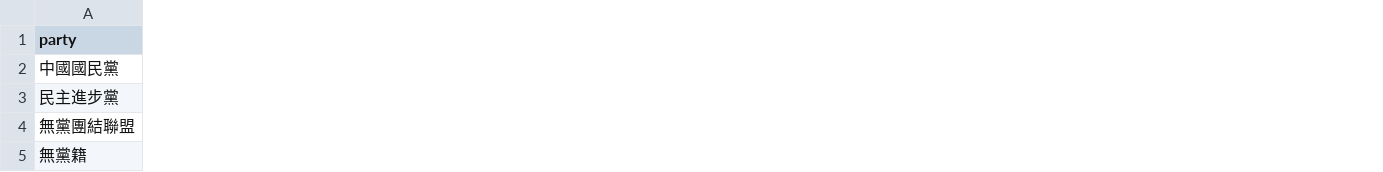
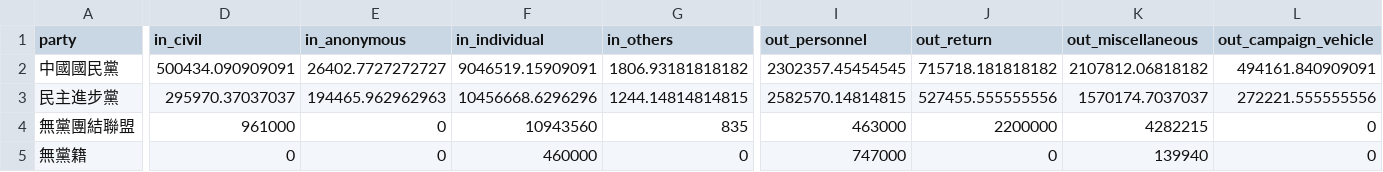
Before and after one commit to billy3321/billy3321.github.io, a CSV file: kmt/party_candidate.csv, drawn as a sheet; only a part is shown, gaps mark what is left out; the diff covers the shown part only; the diff names each change by its address in the sheet, - before the commit and + after, or states it on an @@ line.

```diff
--- a/kmt/party_candidate.csv
+++ b/kmt/party_candidate.csv
+column D (in_civil), rows 2-5: 500434.090909091 | 295970.37037037 | 961000 | 0
+column E (in_anonymous), rows 2-5: 26402.7727272727 | 194465.962962963 | 0 | 0
+column F (in_individual), rows 2-5: 9046519.15909091 | 10456668.6296296 | 10943560 | 460000
+column G (in_others), rows 2-5: 1806.93181818182 | 1244.14814814815 | 835 | 0
+column I (out_personnel), rows 2-5: 2302357.45454545 | 2582570.14814815 | 463000 | 747000
+column J (out_return), rows 2-5: 715718.181818182 | 527455.555555556 | 2200000 | 0
+column K (out_miscellaneous), rows 2-5: 2107812.06818182 | 1570174.7037037 | 4282215 | 139940
+column L (out_campaign_vehicle), rows 2-5: 494161.840909091 | 272221.555555556 | 0 | 0
```
Also changed, not shown: 7 added columns and 8 edited cells elsewhere in this file, 2 other files.
